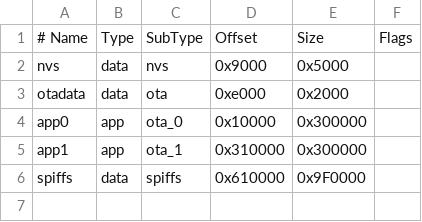
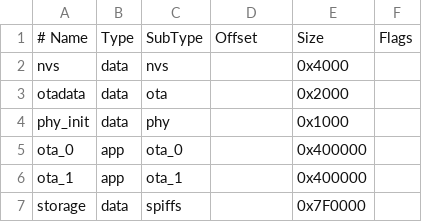
Before and after one commit to nwp05021/IncubatorV1, a CSV file: partitions.csv, drawn as a sheet; addresses are those after the commit; the diff names each change by its address in the sheet, - before the commit and + after, or states it on an @@ line.

```diff
--- a/partitions.csv
+++ b/partitions.csv
-D2: 0x9000
+D2: (empty)
-E2: 0x5000
+E2: 0x4000
-D3: 0xe000
+D3: (empty)
+row 4: phy_init | data | phy |  | 0x1000
-A5: app0
+A5: ota_0
-D5: 0x10000
+D5: (empty)
-E5:E6: 0x300000
+E5:E6: 0x400000
-A6: app1
+A6: ota_1
-D6: 0x310000
+D6: (empty)
-A7: spiffs
+A7: storage
-D7: 0x610000
+D7: (empty)
-E7: 0x9F0000
+E7: 0x7F0000
```
Also changed, not shown: 1 other file.
